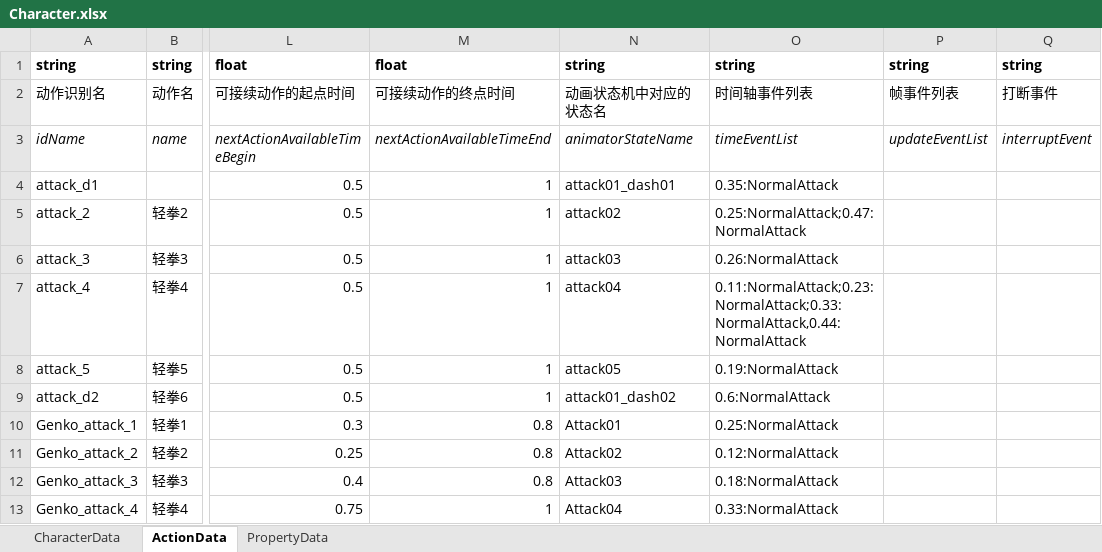
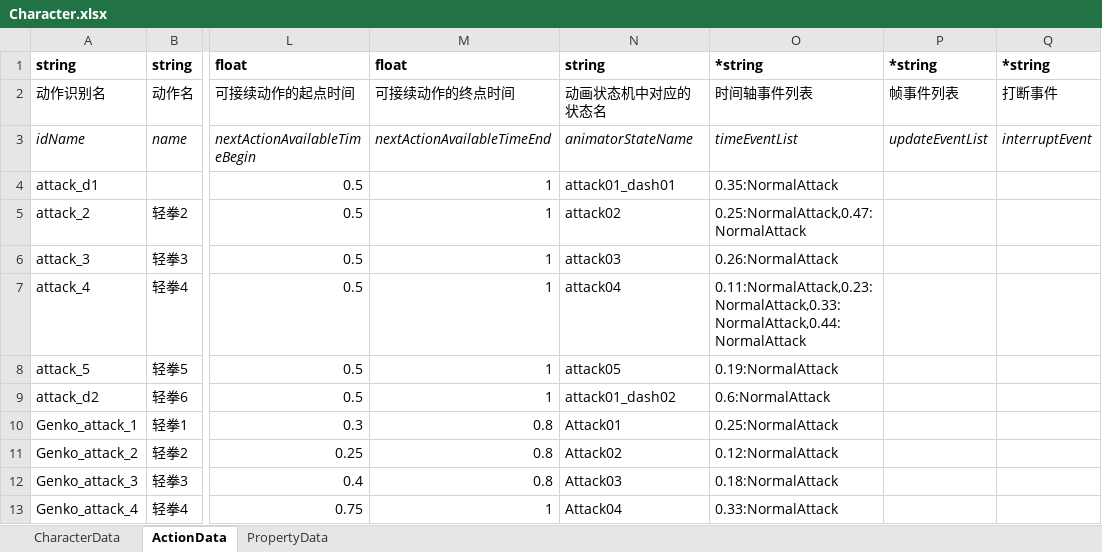
Before and after one commit to RivenWork/Unity-QuickSheet-Opt2018.1, an Excel workbook: Assets/ExcelTest/Character.xlsx, sheet ActionData, drawn as a sheet; only a part is shown, gaps mark what is left out; values as stored, in another font and other column widths than the file's, no borders; table styles not drawn; the diff names each change by its address in the sheet, - before the commit and + after, or states it on an @@ line.

```diff
--- a/Assets/ExcelTest/Character.xlsx (sheet ActionData)
+++ b/Assets/ExcelTest/Character.xlsx (sheet ActionData)
-O1: string
+O1: *string
-P1: string
+P1: *string
-Q1: string
+Q1: *string
-O5: 0.25:NormalAttack;0.47:NormalAttack
+O5: 0.25:NormalAttack,0.47:NormalAttack
-O7: 0.11:NormalAttack;0.23:NormalAttack;0.33:NormalAttack,0.44:NormalAttack
+O7: 0.11:NormalAttack,0.23:NormalAttack,0.33:NormalAttack,0.44:NormalAttack
```
Also changed, not shown: 40 other files.
